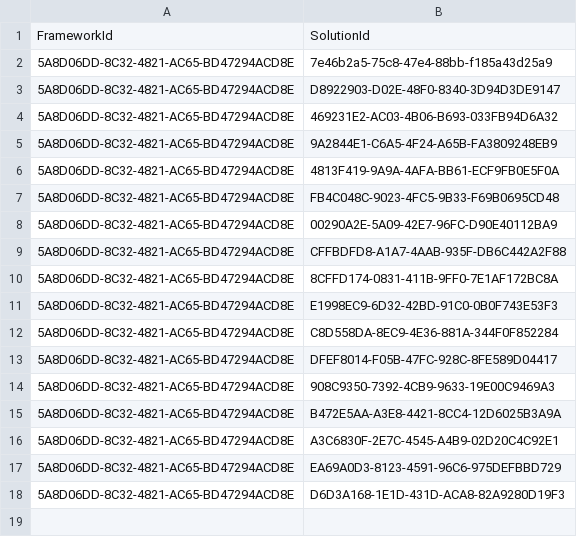
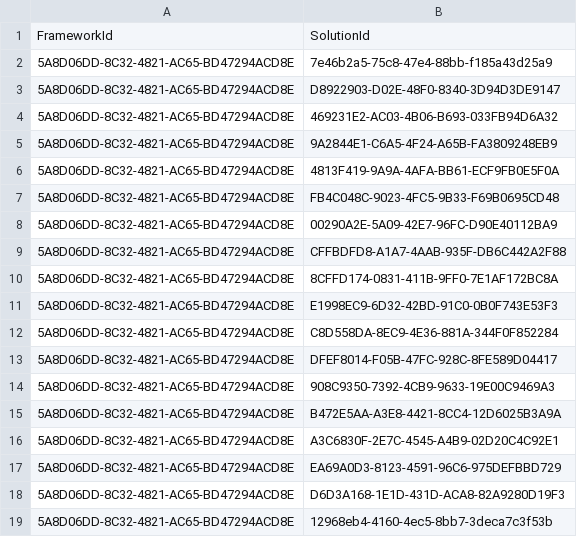
Before and after one commit to nhs-digital-gp-it-futures/NHSBuyingCatalogue, a TSV file: beta-private/api/NHSD.GPITF.BuyingCatalog/Data/FrameworkSolution.tsv, drawn as a sheet.

Commit message:
- add only solution which has claimed capabilities to framework

```diff
--- a/beta-private/api/NHSD.GPITF.BuyingCatalog/Data/FrameworkSolution.tsv
+++ b/beta-private/api/NHSD.GPITF.BuyingCatalog/Data/FrameworkSolution.tsv
@@ -18 +18,2 @@ FrameworkId	SolutionId
 5A8D06DD-8C32-4821-AC65-BD47294ACD8E	D6D3A168-1E1D-431D-ACA8-82A9280D19F3
+5A8D06DD-8C32-4821-AC65-BD47294ACD8E	12968eb4-4160-4ec5-8bb7-3deca7c3f53b
```
